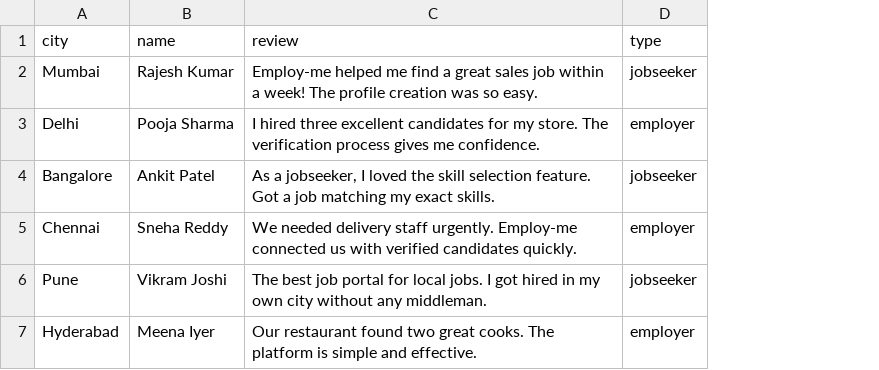
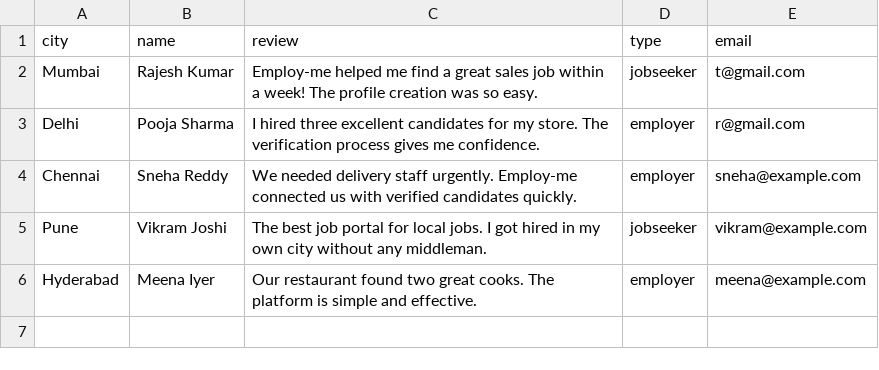
Before and after one commit to tj184/Employ-me, a CSV file: testimonials.csv, drawn as a sheet; removed rows and columns are numbered as before the commit, all else as after; the diff names each change by its address in the sheet, - before the commit and + after, or states it on an @@ line.

```diff
--- a/testimonials.csv
+++ b/testimonials.csv
+column E (email), rows 2-6: t@gmail.com | r@gmail.com | sneha@example.com | vikram@example.com | meena@example.com
-row 4: Bangalore | Ankit Patel | As a jobseeker, I loved the skill selection feature. Got a job matching my exact skills. | jobseeker
```
Also changed, not shown: 12 other files.
